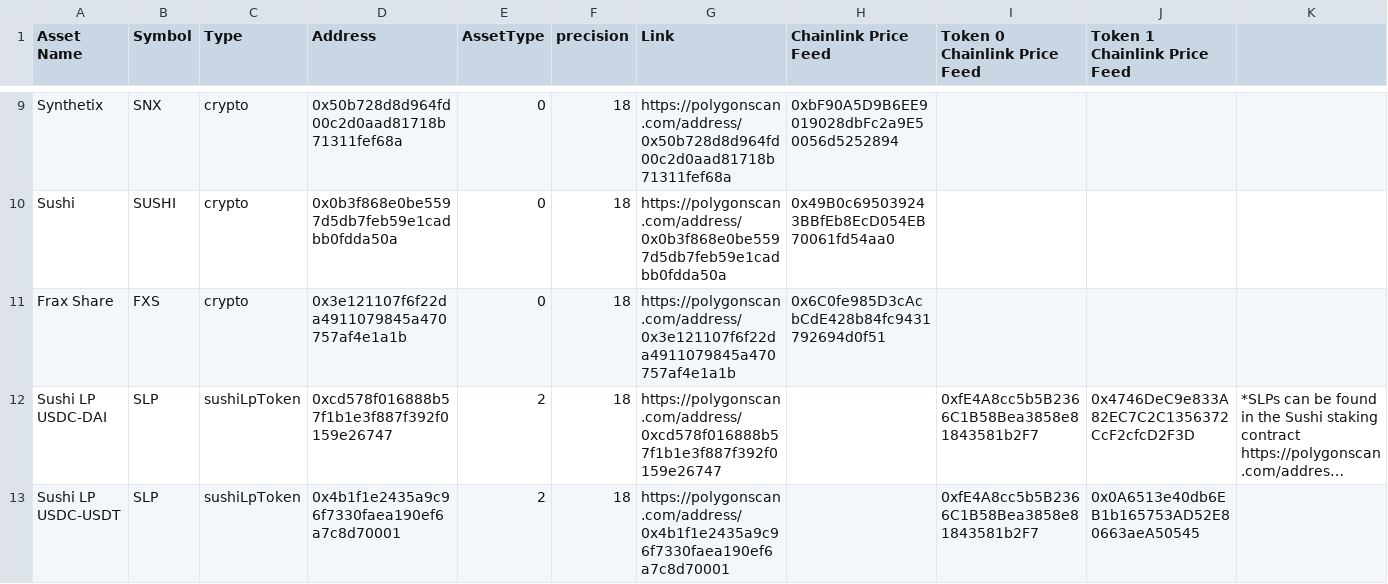
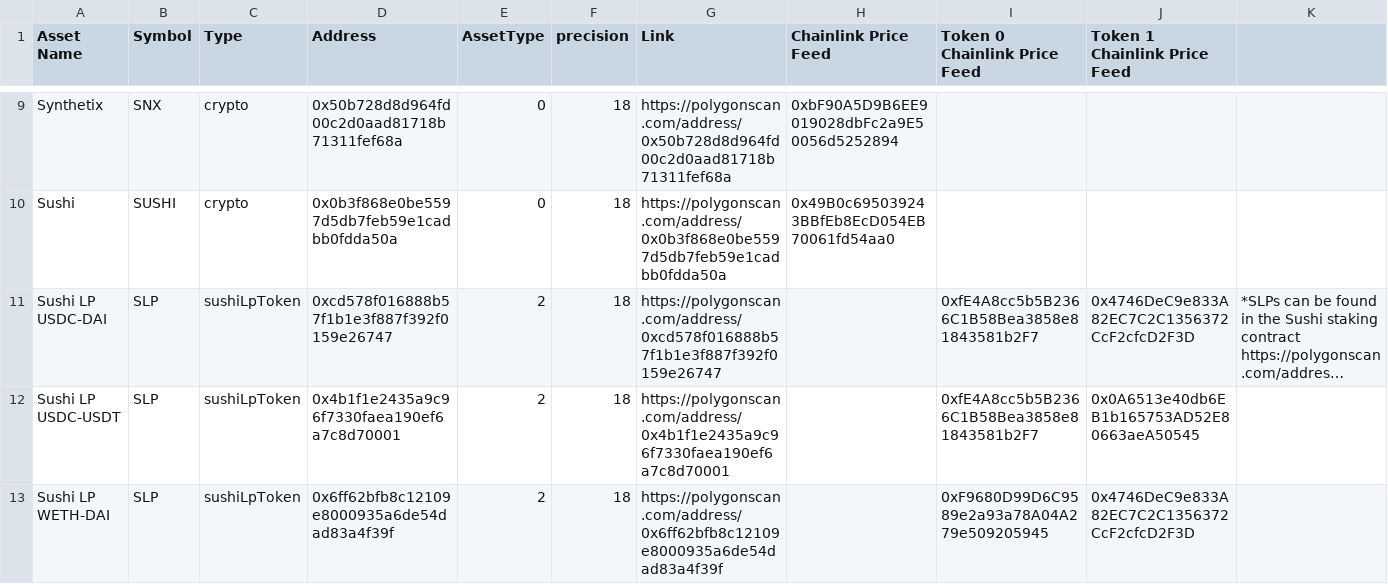
Before and after one commit to dhedge/V2-Public, a CSV file: dHEDGE Assets list - Polygon.csv, drawn as a sheet; only a part is shown, gaps mark what is left out; the shorter side is filled out with more unchanged rows; long unchanged cells end in …; the diff names each change by its address in the sheet, - before the commit and + after, or states it on an @@ line.

Commit message:
fix(Asset list): remove FRAX because no WETH liquidity

```diff
--- a/dHEDGE Assets list - Polygon.csv
+++ b/dHEDGE Assets list - Polygon.csv
-row 11: Frax Share | FXS | crypto | 0x3e121107f6f22da4911079845a470757af4e1a1b | 0 | 18 | https://polygonscan.com/address/0x3e121107f6f22da4911079845a470757af4e1a1b | 0x6C0fe985D3cAcbCdE428b84fc9431792694d0f51
```
